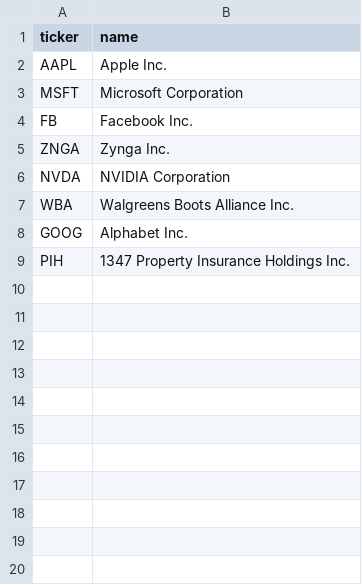
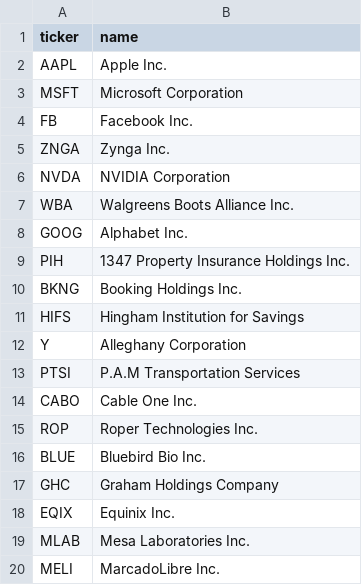
Before and after one commit to Atrus33/stock_market, a CSV file: stock_package/data/allowed_companies.csv, drawn as a sheet; the diff names each change by its address in the sheet, - before the commit and + after, or states it on an @@ line.

Commit message:
Add more companies

```diff
--- a/stock_package/data/allowed_companies.csv
+++ b/stock_package/data/allowed_companies.csv
+row 10: BKNG | Booking Holdings Inc.
+row 11: HIFS | Hingham Institution for Savings
+row 12: Y | Alleghany Corporation
+row 13: PTSI | P.A.M Transportation Services
+row 14: CABO | Cable One Inc.
+row 15: ROP | Roper Technologies Inc.
+row 16: BLUE | Bluebird Bio Inc.
+row 17: GHC | Graham Holdings Company
+row 18: EQIX | Equinix Inc.
+row 19: MLAB | Mesa Laboratories Inc.
+row 20: MELI | MarcadoLibre Inc.
```
